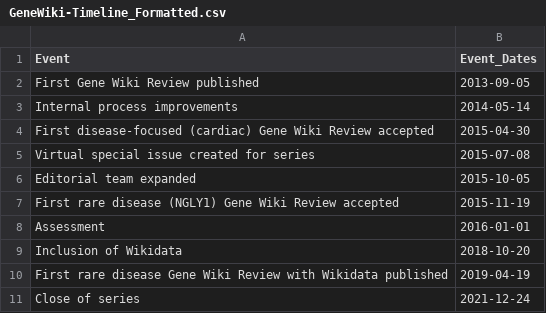
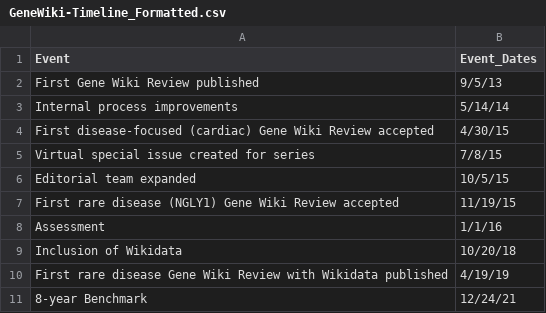
Before and after one commit to gtsueng/GeneWikiReviewSummary, a CSV file: Timeline/GeneWiki-Timeline_Formatted.csv, drawn as a sheet.

Commit message:
Timeline figure updates

```diff
--- a/Timeline/GeneWiki-Timeline_Formatted.csv
+++ b/Timeline/GeneWiki-Timeline_Formatted.csv
@@ -1,11 +1,11 @@
 Event,Event_Dates
-First Gene Wiki Review published,2013-09-05
-Internal process improvements,2014-05-14
-First disease-focused (cardiac) Gene Wiki Review accepted,2015-04-30
-Virtual special issue created for series,2015-07-08
-Editorial team expanded,2015-10-05
-First rare disease (NGLY1) Gene Wiki Review accepted,2015-11-19
-Assessment,2016-01-01
-Inclusion of Wikidata,2018-10-20
-First rare disease Gene Wiki Review with Wikidata published,2019-04-19
-Close of series,2021-12-24
+First Gene Wiki Review published,9/5/13
+Internal process improvements,5/14/14
+First disease-focused (cardiac) Gene Wiki Review accepted,4/30/15
+Virtual special issue created for series,7/8/15
+Editorial team expanded,10/5/15
+First rare disease (NGLY1) Gene Wiki Review accepted,11/19/15
+Assessment,1/1/16
+Inclusion of Wikidata,10/20/18
+First rare disease Gene Wiki Review with Wikidata published,4/19/19
+8-year Benchmark,12/24/21
```
Also changed, not shown: 1 other file.
